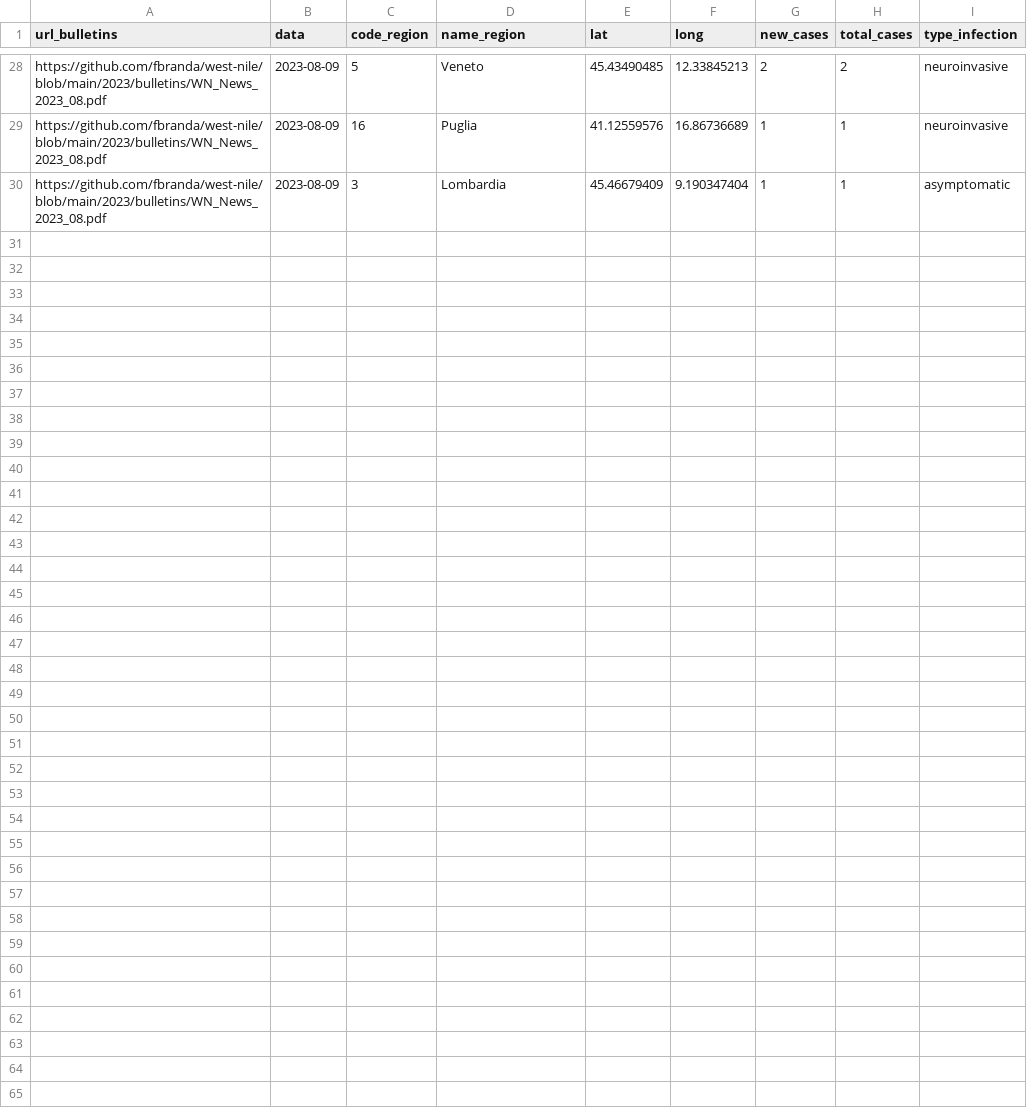
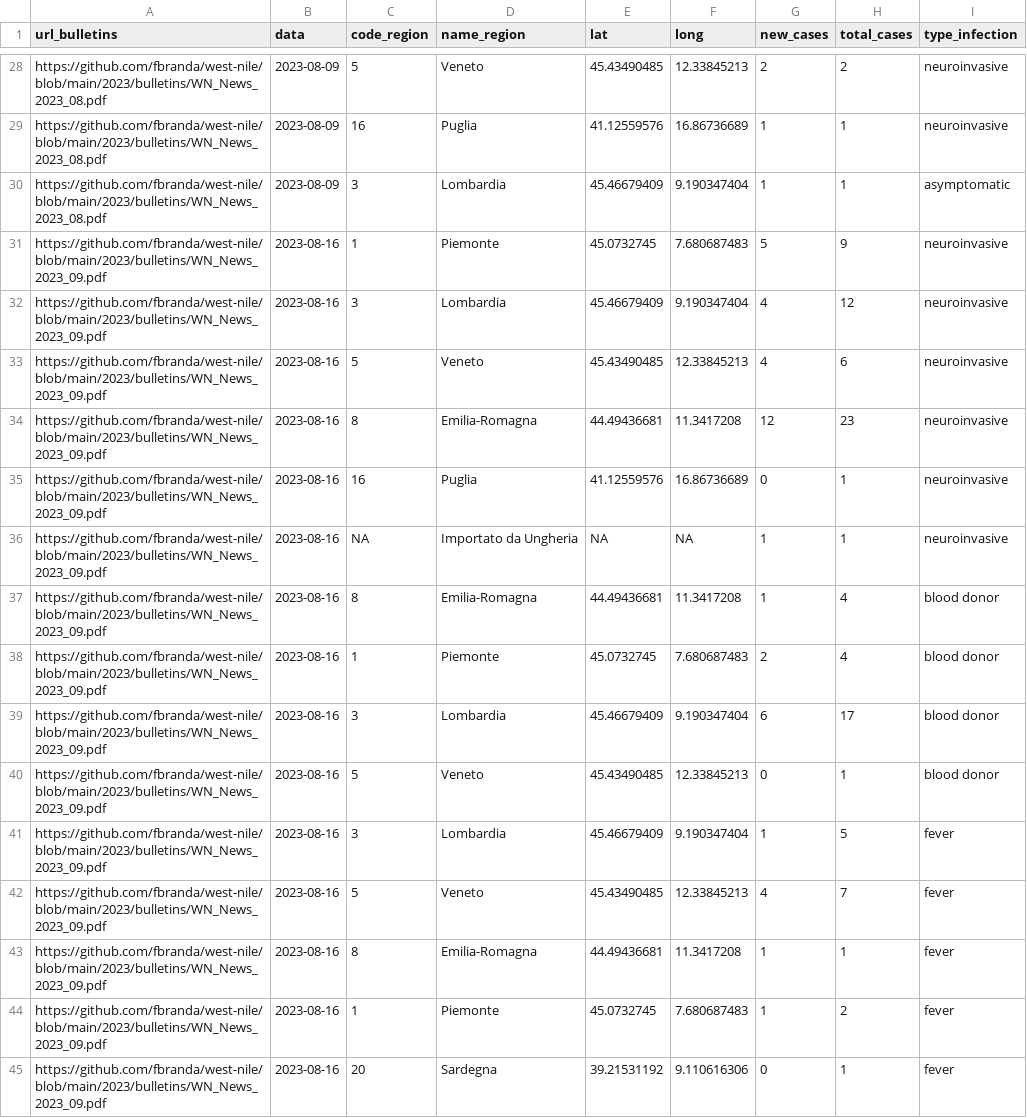
Before and after one commit to fbranda/west-nile, a CSV file: 2023/human-surveillance/wn-ita-regions-human-surveillance-2023.csv, drawn as a sheet; only a part is shown, gaps mark what is left out; the diff names each change by its address in the sheet, - before the commit and + after, or states it on an @@ line.

```diff
--- a/2023/human-surveillance/wn-ita-regions-human-surveillance-2023.csv
+++ b/2023/human-surveillance/wn-ita-regions-human-surveillance-2023.csv
+row 31: https://github.com/fbranda/west-nile/blob/main/2023/bulletins/WN_News_2023_09.pdf | 2023-08-16 | 1 | Piemonte | 45.0732745 | 7.680687483 | 5 | 9 | neuroinvasive
+row 32: https://github.com/fbranda/west-nile/blob/main/2023/bulletins/WN_News_2023_09.pdf | 2023-08-16 | 3 | Lombardia | 45.46679409 | 9.190347404 | 4 | 12 | neuroinvasive
+row 33: https://github.com/fbranda/west-nile/blob/main/2023/bulletins/WN_News_2023_09.pdf | 2023-08-16 | 5 | Veneto | 45.43490485 | 12.33845213 | 4 | 6 | neuroinvasive
+row 34: https://github.com/fbranda/west-nile/blob/main/2023/bulletins/WN_News_2023_09.pdf | 2023-08-16 | 8 | Emilia-Romagna | 44.49436681 | 11.3417208 | 12 | 23 | neuroinvasive
+row 35: https://github.com/fbranda/west-nile/blob/main/2023/bulletins/WN_News_2023_09.pdf | 2023-08-16 | 16 | Puglia | 41.12559576 | 16.86736689 | 0 | 1 | neuroinvasive
+row 36: https://github.com/fbranda/west-nile/blob/main/2023/bulletins/WN_News_2023_09.pdf | 2023-08-16 | NA | Importato da Ungheria | NA | NA | 1 | 1 | neuroinvasive
+row 37: https://github.com/fbranda/west-nile/blob/main/2023/bulletins/WN_News_2023_09.pdf | 2023-08-16 | 8 | Emilia-Romagna | 44.49436681 | 11.3417208 | 1 | 4 | blood donor
+row 38: https://github.com/fbranda/west-nile/blob/main/2023/bulletins/WN_News_2023_09.pdf | 2023-08-16 | 1 | Piemonte | 45.0732745 | 7.680687483 | 2 | 4 | blood donor
+row 39: https://github.com/fbranda/west-nile/blob/main/2023/bulletins/WN_News_2023_09.pdf | 2023-08-16 | 3 | Lombardia | 45.46679409 | 9.190347404 | 6 | 17 | blood donor
+row 40: https://github.com/fbranda/west-nile/blob/main/2023/bulletins/WN_News_2023_09.pdf | 2023-08-16 | 5 | Veneto | 45.43490485 | 12.33845213 | 0 | 1 | blood donor
+row 41: https://github.com/fbranda/west-nile/blob/main/2023/bulletins/WN_News_2023_09.pdf | 2023-08-16 | 3 | Lombardia | 45.46679409 | 9.190347404 | 1 | 5 | fever
+row 42: https://github.com/fbranda/west-nile/blob/main/2023/bulletins/WN_News_2023_09.pdf | 2023-08-16 | 5 | Veneto | 45.43490485 | 12.33845213 | 4 | 7 | fever
+row 43: https://github.com/fbranda/west-nile/blob/main/2023/bulletins/WN_News_2023_09.pdf | 2023-08-16 | 8 | Emilia-Romagna | 44.49436681 | 11.3417208 | 1 | 1 | fever
+row 44: https://github.com/fbranda/west-nile/blob/main/2023/bulletins/WN_News_2023_09.pdf | 2023-08-16 | 1 | Piemonte | 45.0732745 | 7.680687483 | 1 | 2 | fever
+row 45: https://github.com/fbranda/west-nile/blob/main/2023/bulletins/WN_News_2023_09.pdf | 2023-08-16 | 20 | Sardegna | 39.21531192 | 9.110616306 | 0 | 1 | fever
```
Also changed, not shown: 1 other file.
